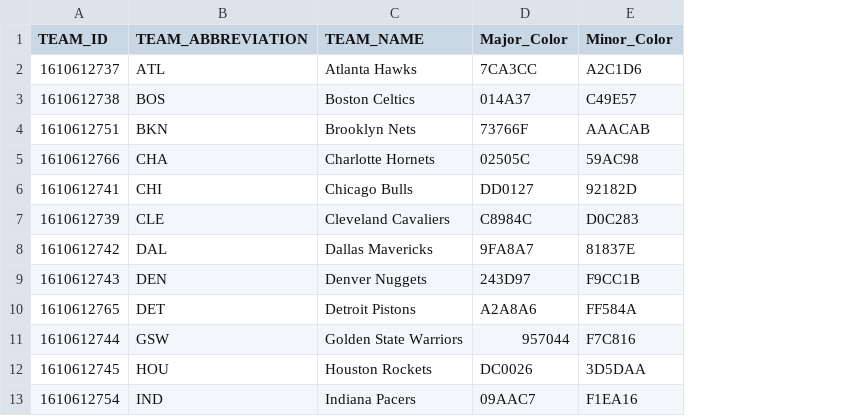
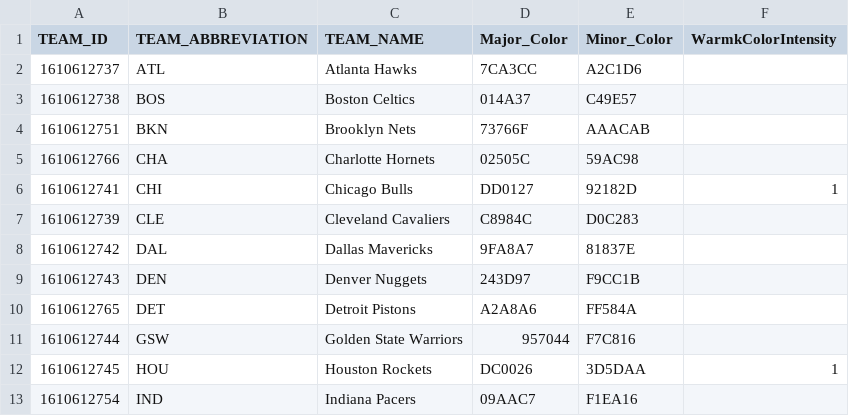
Before and after one commit to ajwinters/nba_courtcolor, a CSV file: data/team_court_colors.csv, drawn as a sheet; only a part is shown; the diff names each change by its address in the sheet, - before the commit and + after, or states it on an @@ line.

```diff
--- a/data/team_court_colors.csv
+++ b/data/team_court_colors.csv
+column F (WarmkColorIntensity), rows 6-12: 1 |  |  |  |  |  | 1
```
Also changed, not shown: 4 other files.
